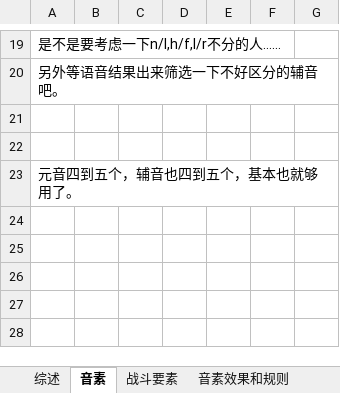
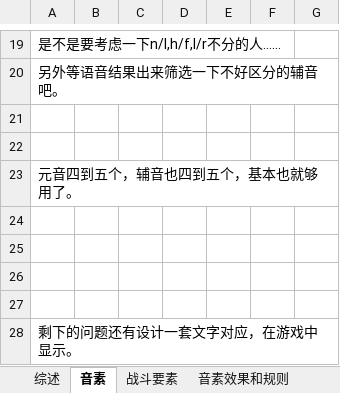
Before and after one commit to Readm/MOV, an Excel workbook: DOC/第一阶段/技能设计.xlsx, sheet 音素, drawn as a sheet; only a part is shown, gaps mark what is left out; values as stored, in another font and other column widths than the file's, no borders; charts and pictures not drawn; the diff names each change by its address in the sheet, - before the commit and + after, or states it on an @@ line.

```diff
--- a/DOC/第一阶段/技能设计.xlsx (sheet 音素)
+++ b/DOC/第一阶段/技能设计.xlsx (sheet 音素)
+row 24: (empty)
+row 25: (empty)
+row 26: (empty)
+row 27: (empty)
+row 28: 剩下的问题还有设计一套文字对应，在游戏中显示。
```
Also changed, not shown: sheet 技能map&属性, sheet 战斗要素, other sheet tabs.
